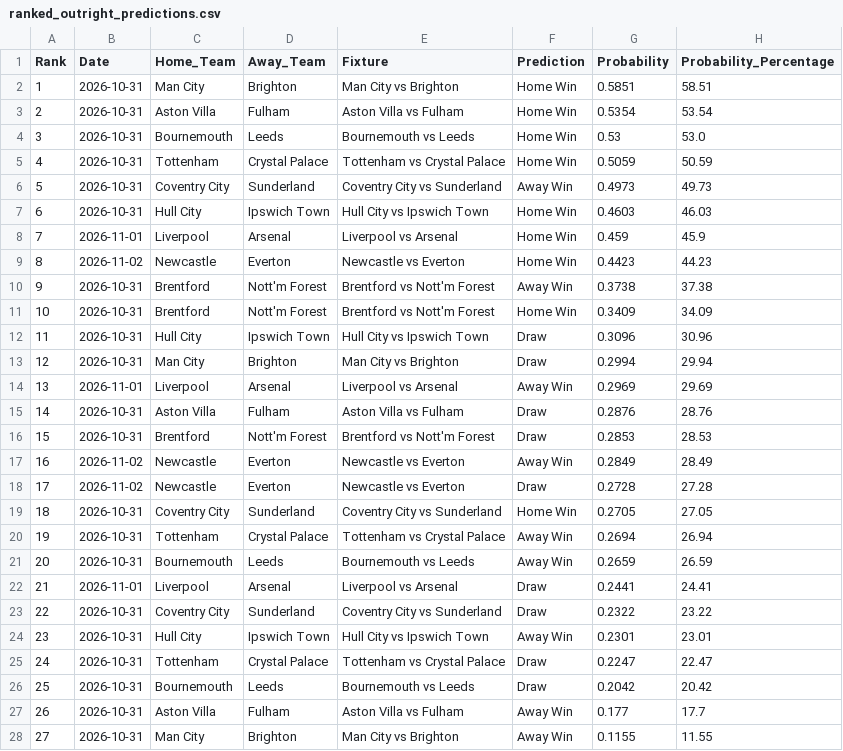
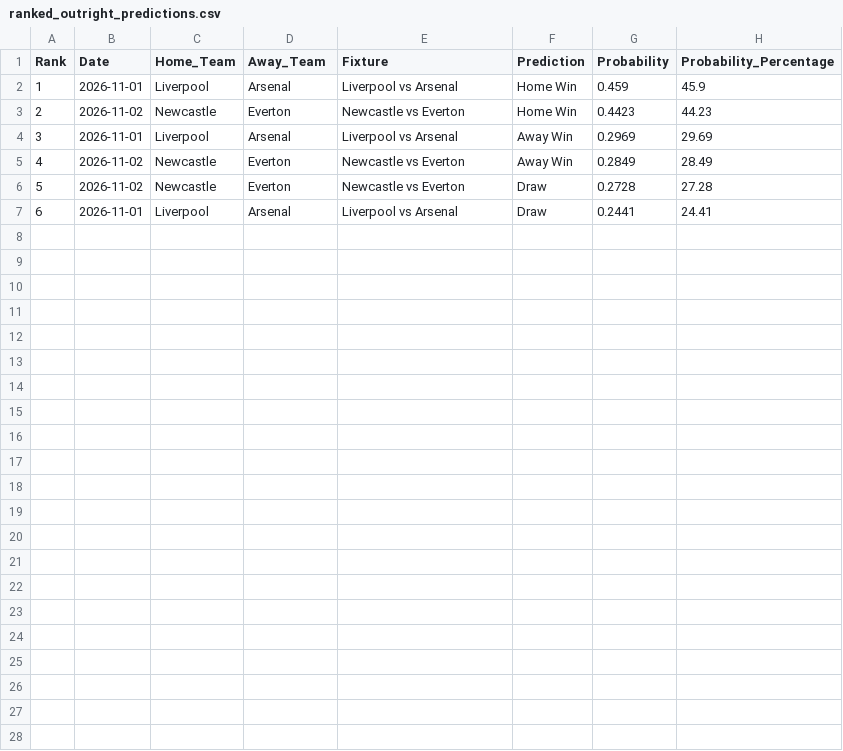
Before and after one commit to IshritChavan/premier-league-predictor, a CSV file: data/ranked_outright_predictions.csv, drawn as a sheet; removed rows and columns are numbered as before the commit, all else as after; the diff names each change by its address in the sheet, - before the commit and + after, or states it on an @@ line.

```diff
--- a/data/ranked_outright_predictions.csv
+++ b/data/ranked_outright_predictions.csv
-row 2: 1 | 2026-10-31 | Man City | Brighton | Man City vs Brighton | Home Win | 0.5851 | 58.51
-row 3: 2 | 2026-10-31 | Aston Villa | Fulham | Aston Villa vs Fulham | Home Win | 0.5354 | 53.54
-row 4: 3 | 2026-10-31 | Bournemouth | Leeds | Bournemouth vs Leeds | Home Win | 0.53 | 53.0
-row 5: 4 | 2026-10-31 | Tottenham | Crystal Palace | Tottenham vs Crystal Palace | Home Win | 0.5059 | 50.59
-row 6: 5 | 2026-10-31 | Coventry City | Sunderland | Coventry City vs Sunderland | Away Win | 0.4973 | 49.73
-row 7: 6 | 2026-10-31 | Hull City | Ipswich Town | Hull City vs Ipswich Town | Home Win | 0.4603 | 46.03
@@ column A (Rank) renumbered between rows 2 and 7 @@
-row 10: 9 | 2026-10-31 | Brentford | Nott'm Forest | Brentford vs Nott'm Forest | Away Win | 0.3738 | 37.38
-row 11: 10 | 2026-10-31 | Brentford | Nott'm Forest | Brentford vs Nott'm Forest | Home Win | 0.3409 | 34.09
-row 12: 11 | 2026-10-31 | Hull City | Ipswich Town | Hull City vs Ipswich Town | Draw | 0.3096 | 30.96
-row 13: 12 | 2026-10-31 | Man City | Brighton | Man City vs Brighton | Draw | 0.2994 | 29.94
-row 15: 14 | 2026-10-31 | Aston Villa | Fulham | Aston Villa vs Fulham | Draw | 0.2876 | 28.76
-row 16: 15 | 2026-10-31 | Brentford | Nott'm Forest | Brentford vs Nott'm Forest | Draw | 0.2853 | 28.53
-row 19: 18 | 2026-10-31 | Coventry City | Sunderland | Coventry City vs Sunderland | Home Win | 0.2705 | 27.05
-row 20: 19 | 2026-10-31 | Tottenham | Crystal Palace | Tottenham vs Crystal Palace | Away Win | 0.2694 | 26.94
-row 21: 20 | 2026-10-31 | Bournemouth | Leeds | Bournemouth vs Leeds | Away Win | 0.2659 | 26.59
-row 23: 22 | 2026-10-31 | Coventry City | Sunderland | Coventry City vs Sunderland | Draw | 0.2322 | 23.22
-row 24: 23 | 2026-10-31 | Hull City | Ipswich Town | Hull City vs Ipswich Town | Away Win | 0.2301 | 23.01
-row 25: 24 | 2026-10-31 | Tottenham | Crystal Palace | Tottenham vs Crystal Palace | Draw | 0.2247 | 22.47
-row 26: 25 | 2026-10-31 | Bournemouth | Leeds | Bournemouth vs Leeds | Draw | 0.2042 | 20.42
-row 27: 26 | 2026-10-31 | Aston Villa | Fulham | Aston Villa vs Fulham | Away Win | 0.177 | 17.7
-row 28: 27 | 2026-10-31 | Man City | Brighton | Man City vs Brighton | Away Win | 0.1155 | 11.55
```
Also changed, not shown: data/ranked_all_markets.csv, data/weekly_parlays.csv, 2 other files.
